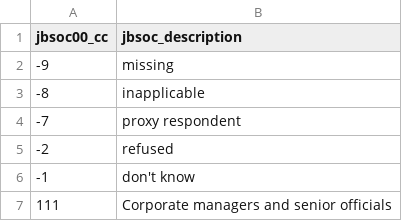
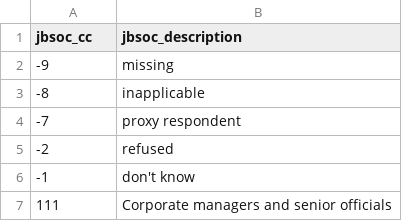
Before and after one commit to wklimowicz/tidyusoc, a CSV file: inst/coding_frames/jbsoc00_cc.csv, drawn as a sheet; only a part is shown.

```diff
--- a/inst/coding_frames/jbsoc00_cc.csv
+++ b/inst/coding_frames/jbsoc00_cc.csv
@@ -1,2 +1,2 @@
-jbsoc00_cc,jbsoc_description
+jbsoc_cc,jbsoc_description
 -9,missing
```
Also changed, not shown: 7 other files.
